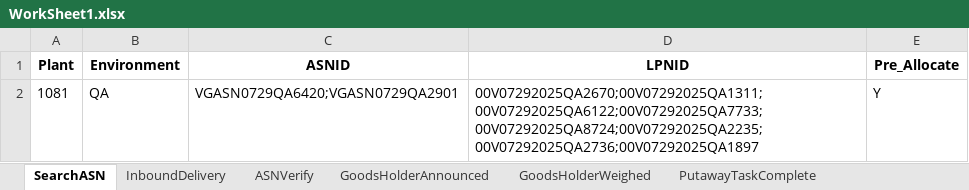
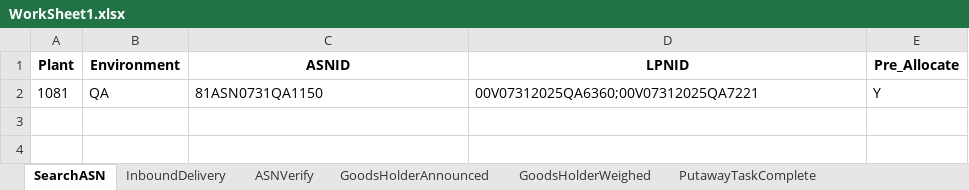
Before and after one commit to Vino0585/Nike, an Excel workbook: J30/Input_files/WorkSheet1.xlsx, sheet SearchASN, drawn as a sheet; values as stored, in another font and other column widths than the file's, no borders; the diff names each change by its address in the sheet, - before the commit and + after, or states it on an @@ line.

```diff
--- a/J30/Input_files/WorkSheet1.xlsx (sheet SearchASN)
+++ b/J30/Input_files/WorkSheet1.xlsx (sheet SearchASN)
-C2 (ASNID): VGASN0729QA6420;VGASN0729QA2901
+C2 (ASNID): 81ASN0731QA1150
-D2 (LPNID): 00V07292025QA2670;00V07292025QA1311;00V07292025QA6122;00V07292025QA7733;00V07292025QA8724;00V07292025QA2235;00V07292025QA2736;00V07292025QA1897
+D2 (LPNID): 00V07312025QA6360;00V07312025QA7221
```
Also changed, not shown: sheet InboundDelivery, sheet ASNVerify, sheet GoodsHolderAnnounced, sheet GoodsHolderWeighed, sheet PutawayTaskComplete, J30/Input_files/WorkSheet.xlsx, J30/Output_files/ASN_Creation_Report.xlsx, 4 other files.
